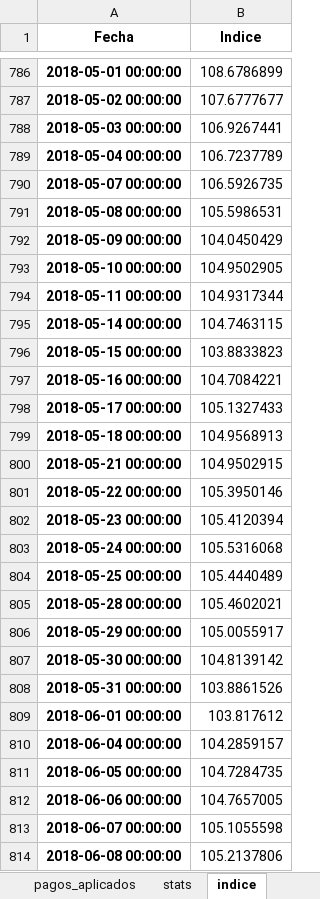
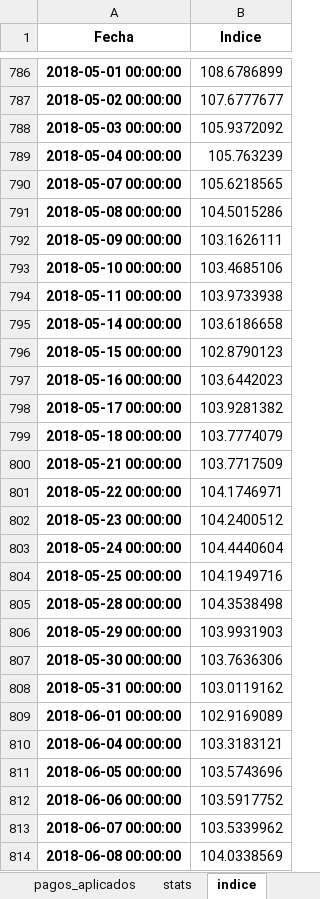
Before and after one commit to mishakura/quant, an Excel workbook: cme/on_cme.xlsx, sheet indice, drawn as a sheet; only a part is shown, gaps mark what is left out; values as stored, in another font and other column widths than the file's, no borders; the diff covers the shown part only; the diff names each change by its address in the sheet, - before the commit and + after, or states it on an @@ line.

```diff
--- a/cme/on_cme.xlsx (sheet indice)
+++ b/cme/on_cme.xlsx (sheet indice)
-B788 (Indice): 106.9267441
+B788 (Indice): 105.9372092
-B789 (Indice): 106.7237789
+B789 (Indice): 105.763239
-B790 (Indice): 106.5926735
+B790 (Indice): 105.6218565
-B791 (Indice): 105.5986531
+B791 (Indice): 104.5015286
-B792 (Indice): 104.0450429
+B792 (Indice): 103.1626111
-B793 (Indice): 104.9502905
+B793 (Indice): 103.4685106
-B794 (Indice): 104.9317344
+B794 (Indice): 103.9733938
-B795 (Indice): 104.7463115
+B795 (Indice): 103.6186658
-B796 (Indice): 103.8833823
+B796 (Indice): 102.8790123
-B797 (Indice): 104.7084221
+B797 (Indice): 103.6442023
-B798 (Indice): 105.1327433
+B798 (Indice): 103.9281382
-B799 (Indice): 104.9568913
+B799 (Indice): 103.7774079
-B800 (Indice): 104.9502915
+B800 (Indice): 103.7717509
-B801 (Indice): 105.3950146
+B801 (Indice): 104.1746971
-B802 (Indice): 105.4120394
+B802 (Indice): 104.2400512
-B803 (Indice): 105.5316068
+B803 (Indice): 104.4440604
-B804 (Indice): 105.4440489
+B804 (Indice): 104.1949716
-B805 (Indice): 105.4602021
+B805 (Indice): 104.3538498
-B806 (Indice): 105.0055917
+B806 (Indice): 103.9931903
-B807 (Indice): 104.8139142
+B807 (Indice): 103.7636306
-B808 (Indice): 103.8861526
+B808 (Indice): 103.0119162
-B809 (Indice): 103.817612
+B809 (Indice): 102.9169089
-B810 (Indice): 104.2859157
+B810 (Indice): 103.3183121
-B811 (Indice): 104.7284735
+B811 (Indice): 103.5743696
-B812 (Indice): 104.7657005
+B812 (Indice): 103.5917752
-B813 (Indice): 105.1055598
+B813 (Indice): 103.5339962
-B814 (Indice): 105.2137806
+B814 (Indice): 104.0338569
```
Also changed, not shown: 1219 edited cells elsewhere in this sheet, sheet pagos_aplicados, sheet stats, sheet clean, other sheet tabs, cme/on_cashflows.xlsx, cme/on_precios.xlsx, 3 other files.
